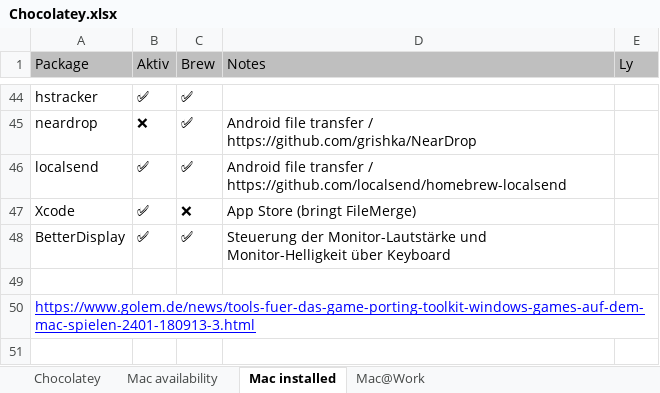
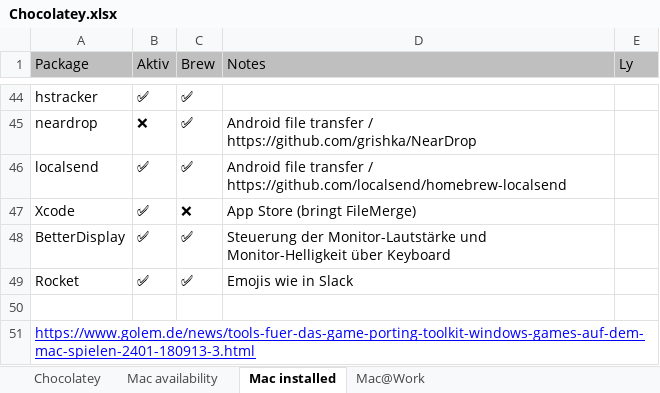
Before and after one commit to psicho2000/wiki, an Excel workbook: Settings/Chocolatey/Chocolatey.xlsx, sheet Mac installed, drawn as a sheet; only a part is shown, gaps mark what is left out; values as stored, in another font and other column widths than the file's, no borders; the diff names each change by its address in the sheet, - before the commit and + after, or states it on an @@ line.

Commit message:
feat: update choco

```diff
--- a/Settings/Chocolatey/Chocolatey.xlsx (sheet Mac installed)
+++ b/Settings/Chocolatey/Chocolatey.xlsx (sheet Mac installed)
+row 49: Rocket | ✅ | ✅ | Emojis wie in Slack
```
